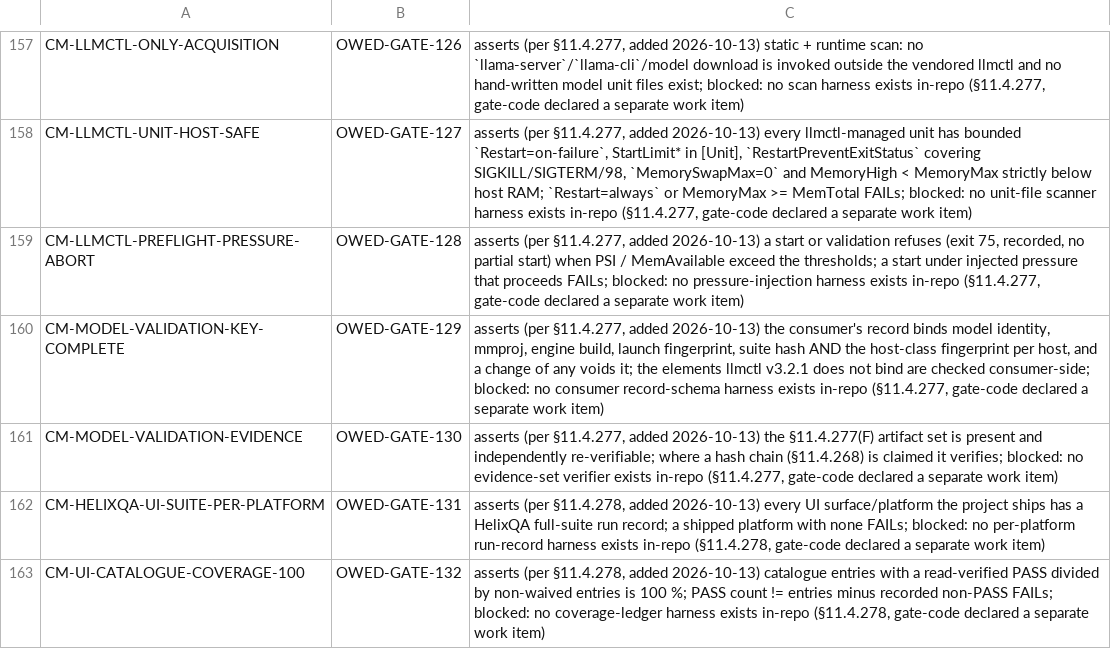
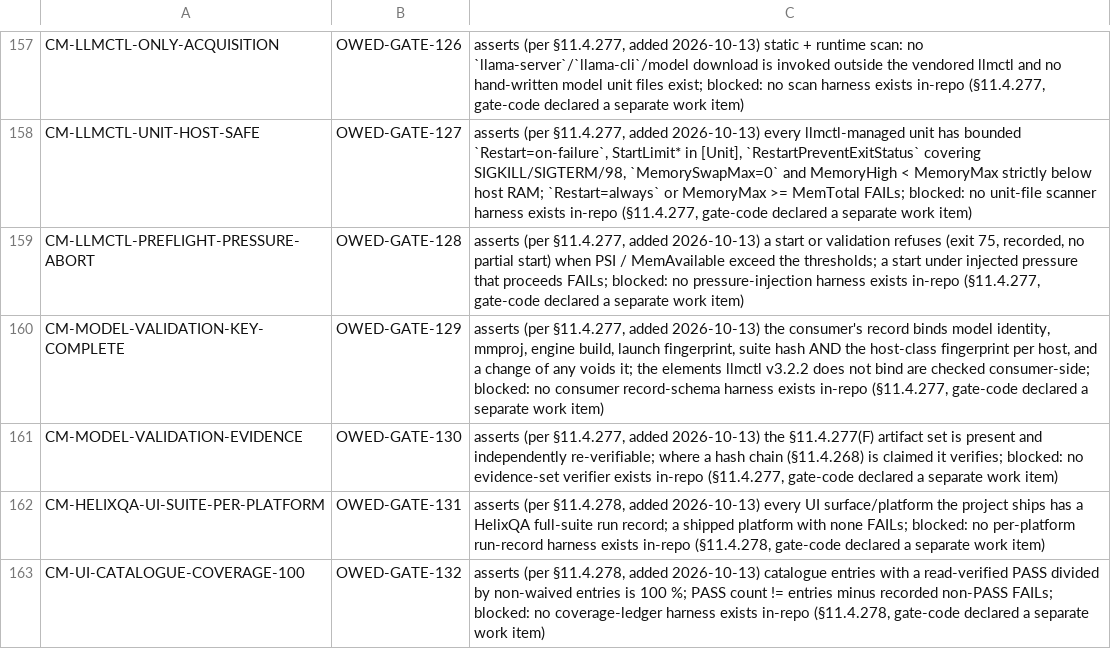
Before and after one commit to HelixDevelopment/constitution, a TSV file: scripts/gates/gate_ledger_deferrals.tsv, drawn as a sheet; only a part is shown, gaps mark what is left out.

```diff
--- a/scripts/gates/gate_ledger_deferrals.tsv
+++ b/scripts/gates/gate_ledger_deferrals.tsv
@@ -159,3 +159,3 @@ CM-LLMCTL-UNIT-HOST-SAFE	OWED-GATE-127	asserts (per §11.4.277, added 2026-10-13
 CM-LLMCTL-PREFLIGHT-PRESSURE-ABORT	OWED-GATE-128	asserts (per §11.4.277, added 2026-10-13) a start or validation refuses (exit 75, recorded, no partial start) when PSI / MemAvailable exceed the thresholds; a start under injected pressure that proceeds FAILs; blocked: no pressure-injection harness exists in-repo (§11.4.277, gate-code declared a separate work item)
-CM-MODEL-VALIDATION-KEY-COMPLETE	OWED-GATE-129	asserts (per §11.4.277, added 2026-10-13) the consumer's record binds model identity, mmproj, engine build, launch fingerprint, suite hash AND the host-class fingerprint per host, and a change of any voids it; the elements llmctl v3.2.1 does not bind are checked consumer-side; blocked: no consumer record-schema harness exists in-repo (§11.4.277, gate-code declared a separate work item)
+CM-MODEL-VALIDATION-KEY-COMPLETE	OWED-GATE-129	asserts (per §11.4.277, added 2026-10-13) the consumer's record binds model identity, mmproj, engine build, launch fingerprint, suite hash AND the host-class fingerprint per host, and a change of any voids it; the elements llmctl v3.2.2 does not bind are checked consumer-side; blocked: no consumer record-schema harness exists in-repo (§11.4.277, gate-code declared a separate work item)
 CM-MODEL-VALIDATION-EVIDENCE	OWED-GATE-130	asserts (per §11.4.277, added 2026-10-13) the §11.4.277(F) artifact set is present and independently re-verifiable; where a hash chain (§11.4.268) is claimed it verifies; blocked: no evidence-set verifier exists in-repo (§11.4.277, gate-code declared a separate work item)
```
Also changed, not shown: 10 other files.
